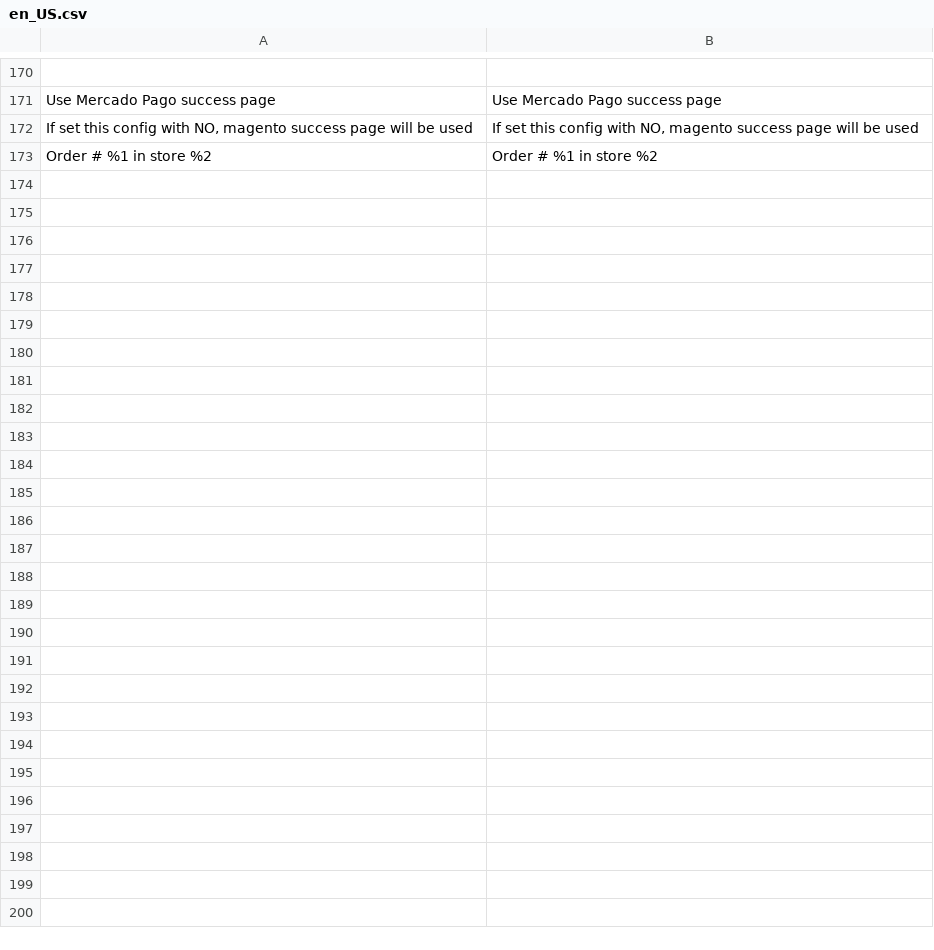
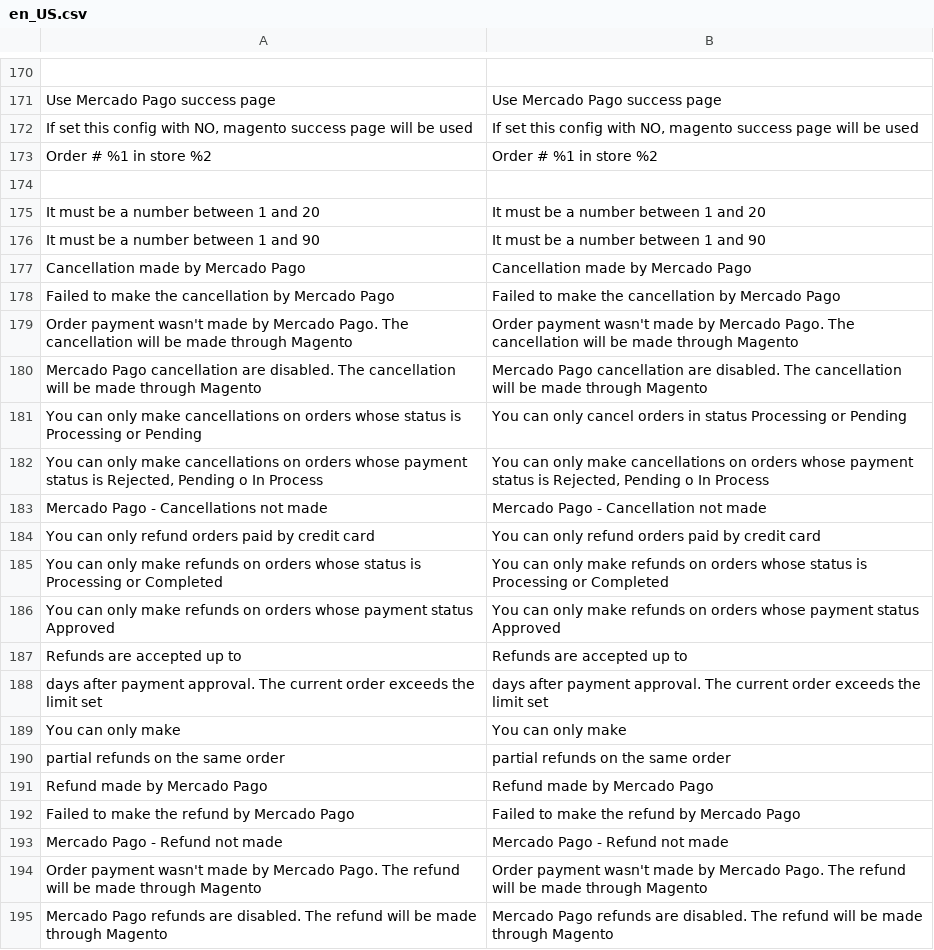
Before and after one commit to SummaSolutions/cart-magento2, a CSV file: app/code/MercadoPago/Core/i18n/en_US.csv, drawn as a sheet; only a part is shown, gaps mark what is left out; the diff names each change by its address in the sheet, - before the commit and + after, or states it on an @@ line.

```diff
--- a/app/code/MercadoPago/Core/i18n/en_US.csv
+++ b/app/code/MercadoPago/Core/i18n/en_US.csv
+row 174: (empty)
+row 175: It must be a number between 1 and 20 | It must be a number between 1 and 20
+row 176: It must be a number between 1 and 90 | It must be a number between 1 and 90
+row 177: Cancellation made by Mercado Pago | Cancellation made by Mercado Pago
+row 178: Failed to make the cancellation by Mercado Pago | Failed to make the cancellation by Mercado Pago
+row 179: Order payment wasn't made by Mercado Pago. The cancellation will be made through Magento | Order payment wasn't made by Mercado Pago. The cancellation will be made through Magento
+row 180: Mercado Pago cancellation are disabled. The cancellation will be made through Magento | Mercado Pago cancellation are disabled. The cancellation will be made through Magento
+row 181: You can only make cancellations on orders whose status is Processing or Pending | You can only cancel orders in status Processing or Pending
+row 182: You can only make cancellations on orders whose payment status is Rejected, Pending o In Process | You can only make cancellations on orders whose payment status is Rejected, Pending o In Process
+row 183: Mercado Pago - Cancellations not made | Mercado Pago - Cancellation not made
+row 184: You can only refund orders paid by credit card | You can only refund orders paid by credit card
+row 185: You can only make refunds on orders whose status is Processing or Completed | You can only make refunds on orders whose status is Processing or Completed
+row 186: You can only make refunds on orders whose payment status Approved | You can only make refunds on orders whose payment status Approved
+row 187: Refunds are accepted up to | Refunds are accepted up to
+row 188: days after payment approval. The current order exceeds the limit set | days after payment approval. The current order exceeds the limit set
+row 189: You can only make | You can only make
+row 190: partial refunds on the same order | partial refunds on the same order
+row 191: Refund made by Mercado Pago | Refund made by Mercado Pago
+row 192: Failed to make the refund by Mercado Pago | Failed to make the refund by Mercado Pago
+row 193: Mercado Pago - Refund not made | Mercado Pago - Refund not made
+row 194: Order payment wasn't made by Mercado Pago. The refund will be made through Magento | Order payment wasn't made by Mercado Pago. The refund will be made through Magento
+row 195: Mercado Pago refunds are disabled. The refund will be made through Magento | Mercado Pago refunds are disabled. The refund will be made through Magento
```
Also changed, not shown: app/code/MercadoPago/Core/i18n/es_AR.csv, 10 other files.
